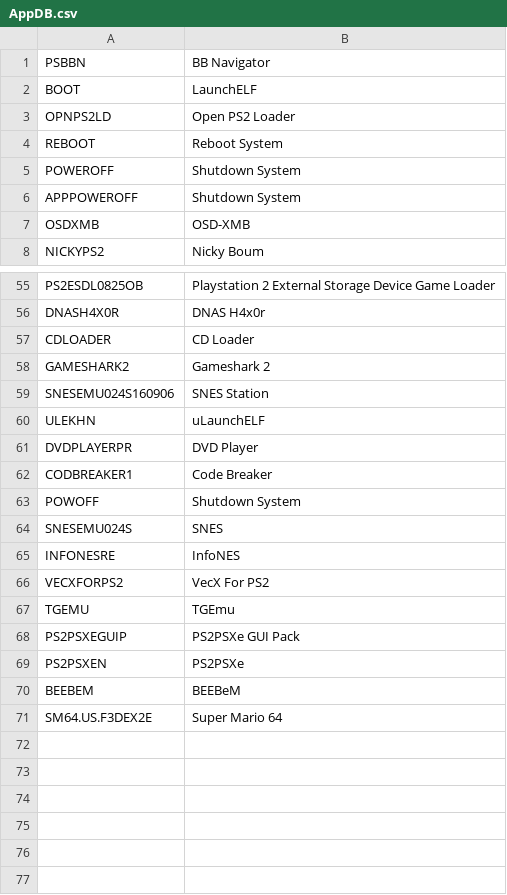
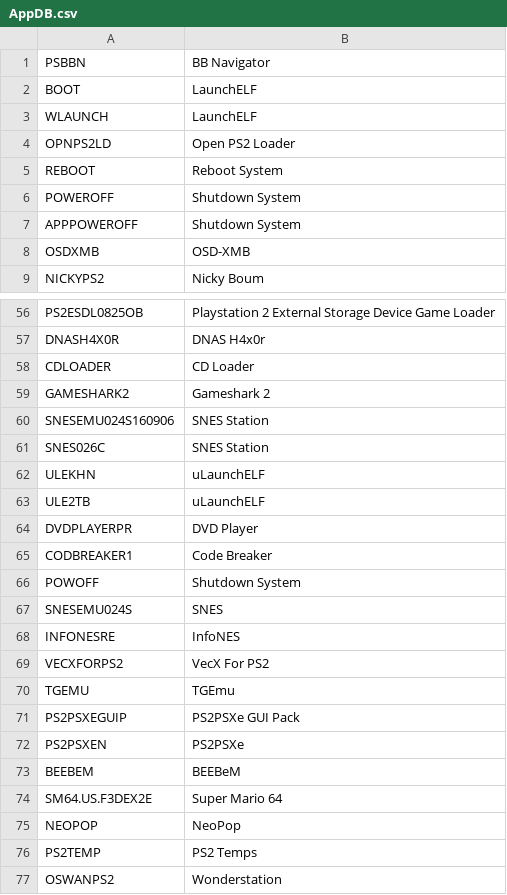
Before and after one commit to CosmicScale/PSBBN-Definitive-English-Patch, a CSV file: scripts/helper/AppDB.csv, drawn as a sheet; only a part is shown, gaps mark what is left out; the diff names each change by its address in the sheet, - before the commit and + after, or states it on an @@ line.

```diff
--- a/scripts/helper/AppDB.csv
+++ b/scripts/helper/AppDB.csv
+row 3: WLAUNCH | LaunchELF
+row 61: SNES026C | SNES Station
+row 63: ULE2TB | uLaunchELF
+row 75: NEOPOP | NeoPop
+row 76: PS2TEMP | PS2 Temps
+row 77: OSWANPS2 | Wonderstation
```
Also changed, not shown: scripts/helper/ArtDB.csv, scripts/helper/TitlesDB_PS1_English.csv.
